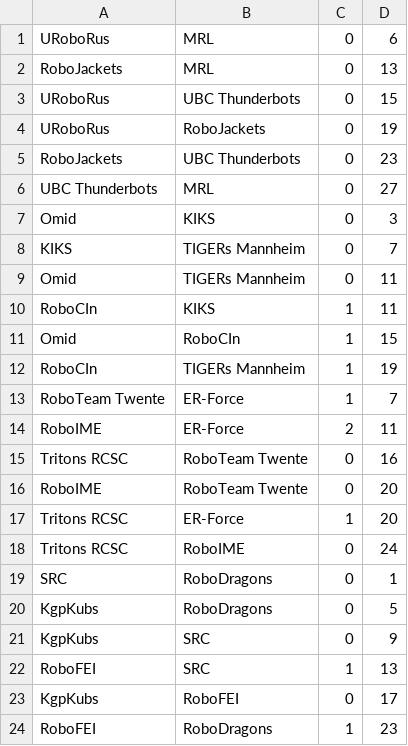
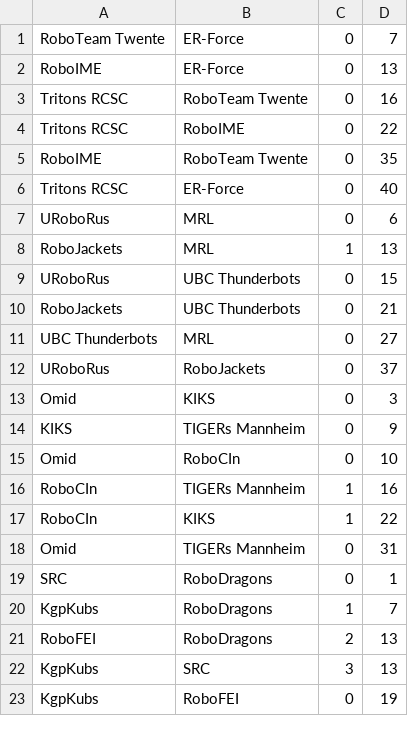
Before and after one commit to selinazwerver/ssl-scheduling-webAPI-2021, a CSV file: data/schedule.csv, drawn as a sheet; only a part is shown; the diff covers the shown part only.

```diff
--- a/data/schedule.csv
+++ b/data/schedule.csv
@@ -1,24 +1,23 @@
+RoboTeam Twente,ER-Force,0,7
+RoboIME,ER-Force,0,13
+Tritons RCSC,RoboTeam Twente,0,16
+Tritons RCSC,RoboIME,0,22
+RoboIME,RoboTeam Twente,0,35
+Tritons RCSC,ER-Force,0,40
 URoboRus,MRL,0,6
-RoboJackets,MRL,0,13
+RoboJackets,MRL,1,13
 URoboRus,UBC Thunderbots,0,15
-URoboRus,RoboJackets,0,19
-RoboJackets,UBC Thunderbots,0,23
+RoboJackets,UBC Thunderbots,0,21
 UBC Thunderbots,MRL,0,27
+URoboRus,RoboJackets,0,37
 Omid,KIKS,0,3
-KIKS,TIGERs Mannheim,0,7
-Omid,TIGERs Mannheim,0,11
-RoboCIn,KIKS,1,11
-Omid,RoboCIn,1,15
-RoboCIn,TIGERs Mannheim,1,19
-RoboTeam Twente,ER-Force,1,7
-RoboIME,ER-Force,2,11
-Tritons RCSC,RoboTeam Twente,0,16
-RoboIME,RoboTeam Twente,0,20
-Tritons RCSC,ER-Force,1,20
-Tritons RCSC,RoboIME,0,24
+KIKS,TIGERs Mannheim,0,9
+Omid,RoboCIn,0,10
+RoboCIn,TIGERs Mannheim,1,16
+RoboCIn,KIKS,1,22
+Omid,TIGERs Mannheim,0,31
 SRC,RoboDragons,0,1
-KgpKubs,RoboDragons,0,5
-KgpKubs,SRC,0,9
-RoboFEI,SRC,1,13
-KgpKubs,RoboFEI,0,17
-RoboFEI,RoboDragons,1,23
+KgpKubs,RoboDragons,1,7
+RoboFEI,RoboDragons,2,13
+KgpKubs,SRC,3,13
+KgpKubs,RoboFEI,0,19
```
Also changed, not shown: 1 added row elsewhere in this file, data/team_availability.csv, 6 other files.
